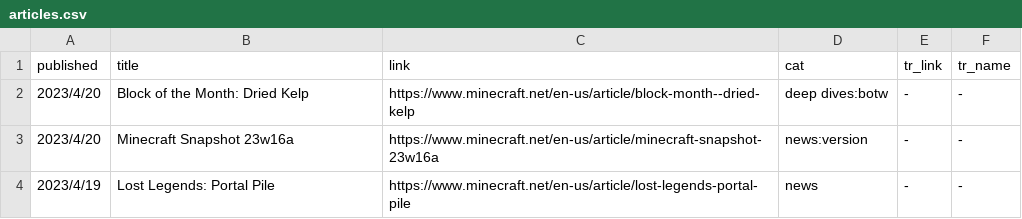
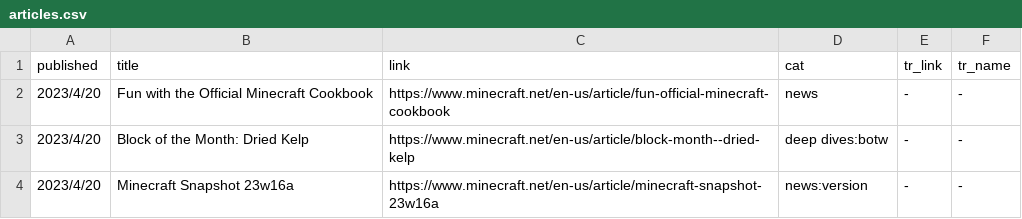
Before and after one commit to SPXFellow/minecraft.net-translations, a CSV file: articles.csv, drawn as a sheet; only a part is shown; the shorter side is filled out with more unchanged rows; the diff names each change by its address in the sheet, - before the commit and + after, or states it on an @@ line.

```diff
--- a/articles.csv
+++ b/articles.csv
+row 2: 2023/4/20 | Fun with the Official Minecraft Cookbook | https://www.minecraft.net/en-us/article/fun-official-minecraft-cookbook | news | - | -
```
